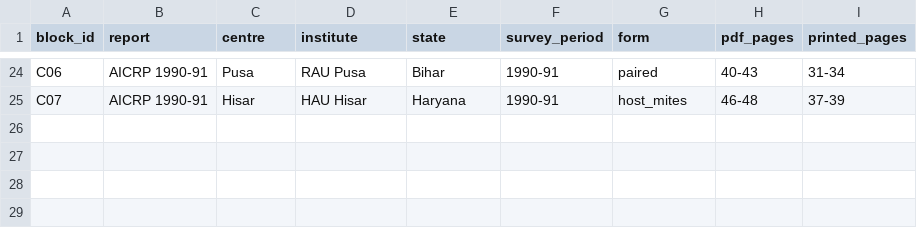
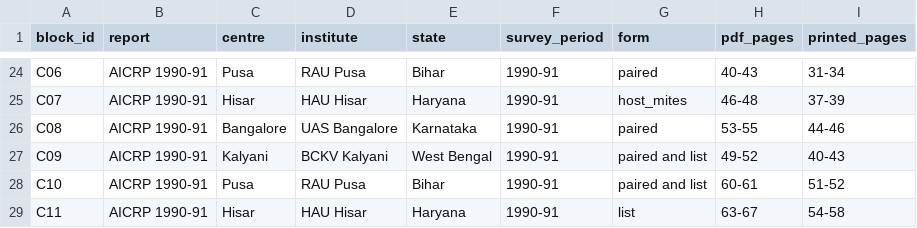
Before and after one commit to vkcvaibhav-eng/india-plant-mite-database, a CSV file: data/aicrp/transcription/blocks.csv, drawn as a sheet; only a part is shown, gaps mark what is left out; the diff names each change by its address in the sheet, - before the commit and + after, or states it on an @@ line.

```diff
--- a/data/aicrp/transcription/blocks.csv
+++ b/data/aicrp/transcription/blocks.csv
+row 26: C08 | AICRP 1990-91 | Bangalore | UAS Bangalore | Karnataka | 1990-91 | paired | 53-55 | 44-46
+row 27: C09 | AICRP 1990-91 | Kalyani | BCKV Kalyani | West Bengal | 1990-91 | paired and list | 49-52 | 40-43
+row 28: C10 | AICRP 1990-91 | Pusa | RAU Pusa | Bihar | 1990-91 | paired and list | 60-61 | 51-52
+row 29: C11 | AICRP 1990-91 | Hisar | HAU Hisar | Haryana | 1990-91 | list | 63-67 | 54-58
```
Also changed, not shown: config/name_crosswalk.csv, data/aicrp/aicrp_species_state_vs_gm2023.csv, 7 other files.
